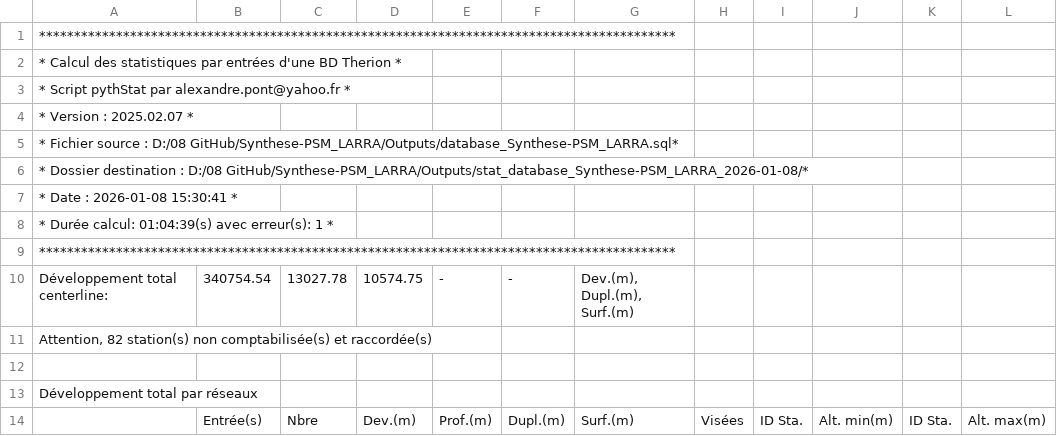
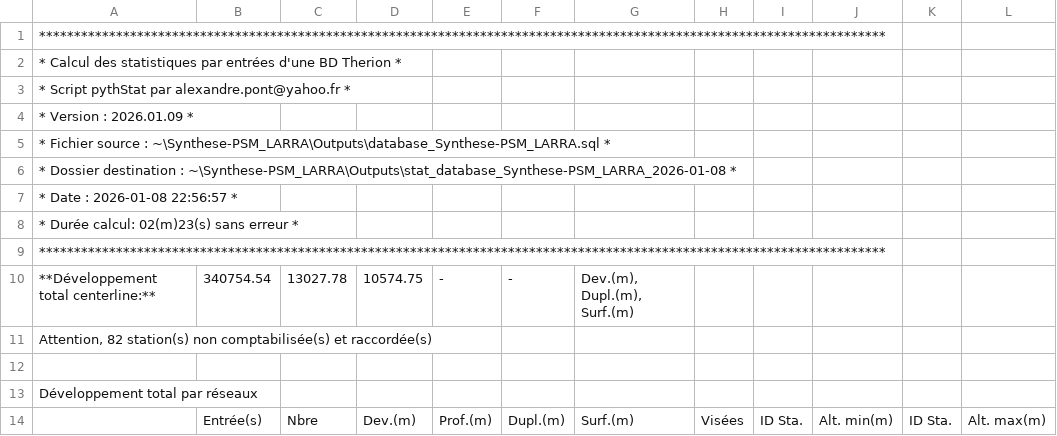
Before and after one commit to Alex38Lyon/Synthese-PSM_LARRA, a CSV file: Outputs/stat_database_Synthese-PSM_LARRA_2026-01-08/database_Synthese-PSM_LARRA_stats.csv, drawn as a sheet; only a part is shown; the diff covers the shown part only.

```diff
--- a/Outputs/stat_database_Synthese-PSM_LARRA_2026-01-08/database_Synthese-PSM_LARRA_stats.csv
+++ b/Outputs/stat_database_Synthese-PSM_LARRA_2026-01-08/database_Synthese-PSM_LARRA_stats.csv
@@ -1 +1 @@
-*******************************************************************************************
+*************************************************************************************************************************
@@ -4,8 +4,8 @@
-*       Version : 2025.02.07                                                              *
-*       Fichier source : D:/08 GitHub/Synthese-PSM_LARRA/Outputs/database_Synthese-PSM_LARRA.sql*
-*       Dossier destination : D:/08 GitHub/Synthese-PSM_LARRA/Outputs/stat_database_Synthese-PSM_LARRA_2026-01-08/*
-*       Date : 2026-01-08 15:30:41                                                        *
-*       Durée calcul: 01:04:39(s) avec erreur(s): 1                                       *
-*******************************************************************************************
-Développement total centerline:	340754.54 	13027.78  	10574.75  	-         	-         	Dev.(m), Dupl.(m), Surf.(m)
+*       Version : 2026.01.09                                                                                            *
+*       Fichier source : ~\Synthese-PSM_LARRA\Outputs\database_Synthese-PSM_LARRA.sql                                   *
+*       Dossier destination : ~\Synthese-PSM_LARRA\Outputs\stat_database_Synthese-PSM_LARRA_2026-01-08                  *
+*       Date : 2026-01-08 22:56:57                                                                                      *
+*       Durée calcul: 02(m)23(s) sans erreur                                                                            *
+*************************************************************************************************************************
+**Développement total centerline:**	340754.54 	13027.78  	10574.75  	-         	-         	Dev.(m), Dupl.(m), Surf.(m)
 Attention, 82 station(s) non comptabilisée(s) et raccordée(s)
```
Also changed, not shown: 23 removed rows and 1 edited cell elsewhere in this file, 7 other files.
